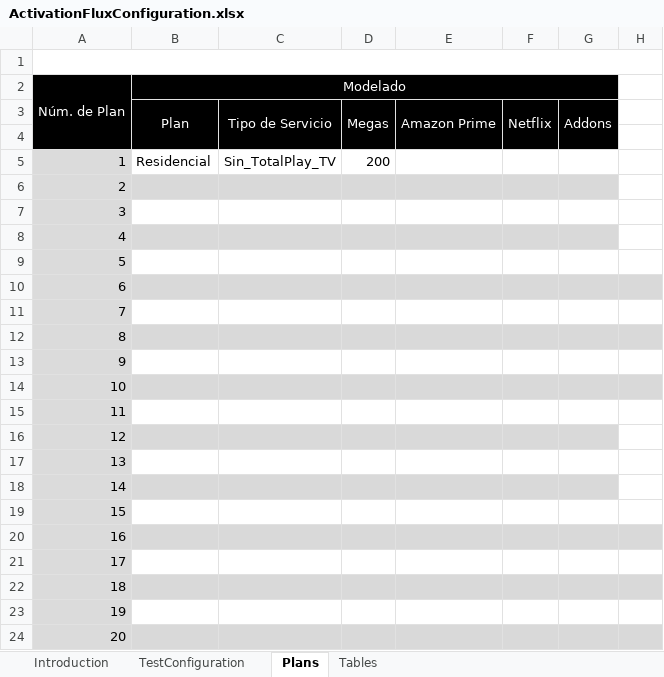
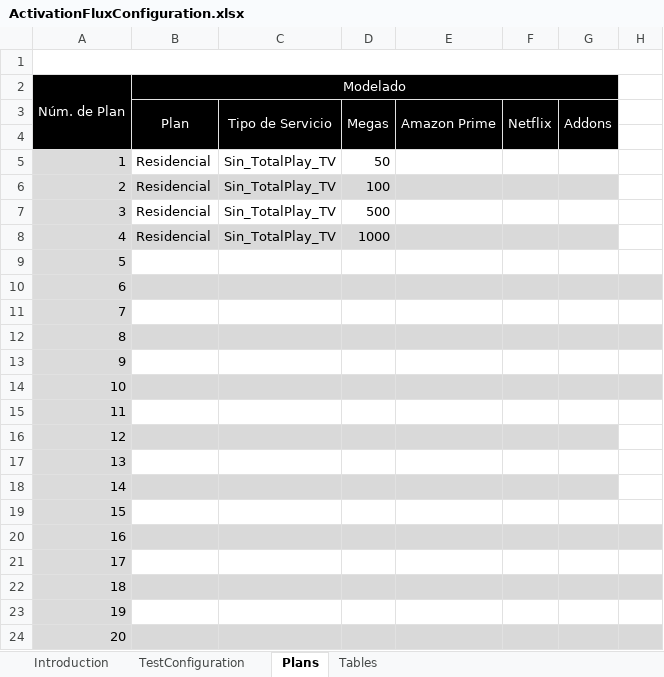
Before and after one commit to soyunandres/salesforceresidencial, an Excel workbook: inputs/ActivationFluxConfiguration.xlsx, sheet Plans, drawn as a sheet; only a part is shown; values as stored, in another font and other column widths than the file's, no borders; the diff names each change by its address in the sheet, - before the commit and + after, or states it on an @@ line.

Commit message:
test(web)/qa/salesforce/residencial: agregar planes de residencial 50, 100, 500 y 1000

```diff
--- a/inputs/ActivationFluxConfiguration.xlsx (sheet Plans)
+++ b/inputs/ActivationFluxConfiguration.xlsx (sheet Plans)
-D5: 200
+D5: 50
-B6:B8 (Modelado): (empty)
+B6:B8 (Modelado): Residencial
-C6:C8: (empty)
+C6:C8: Sin_TotalPlay_TV
-D6: (empty)
+D6: 100
-D7: (empty)
+D7: 500
-D8: (empty)
+D8: 1000
```
